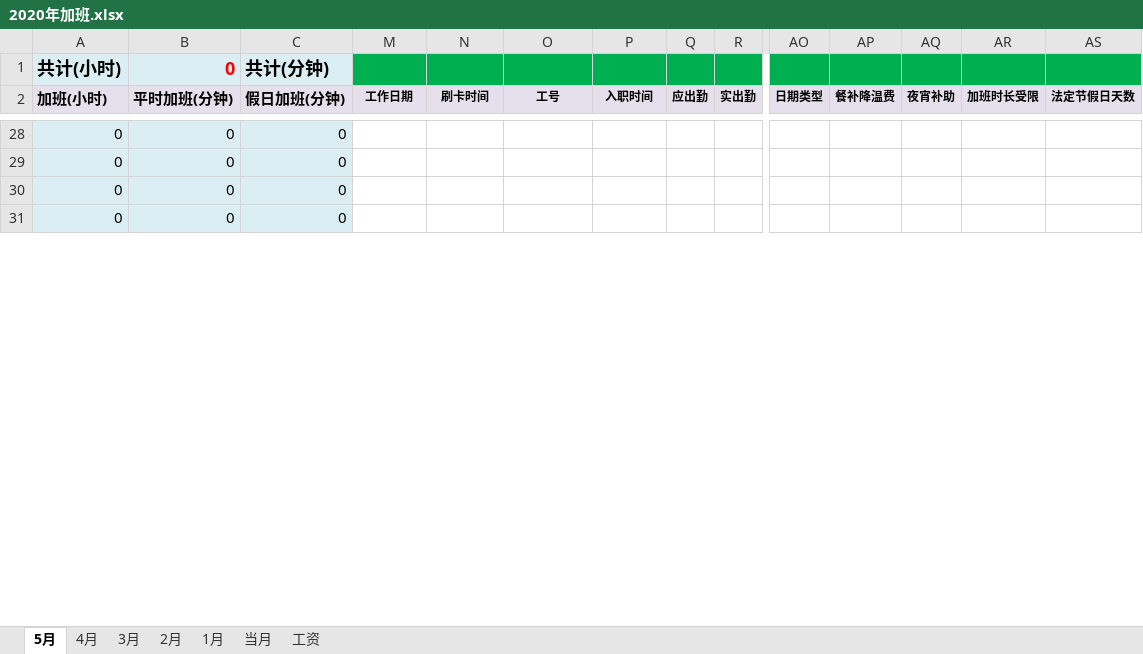
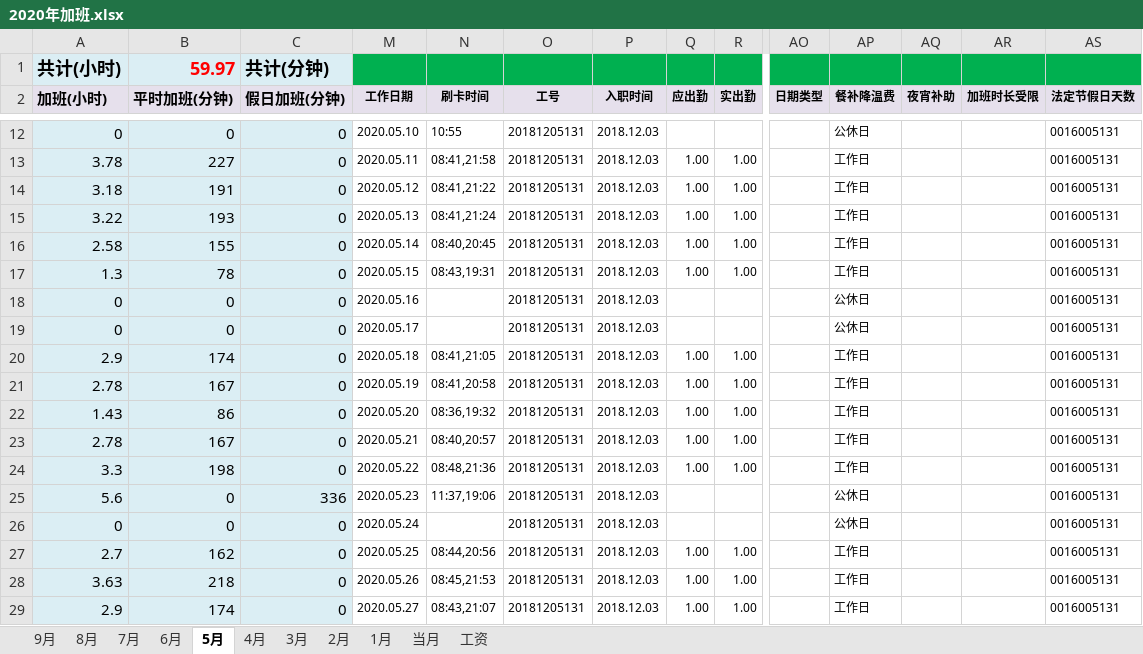
Before and after one commit to superzoon/superzoon, an Excel workbook: WorkTime/2020年加班.xlsx, sheet 5月, drawn as a sheet; only a part is shown, gaps mark what is left out; values as stored, in another font and other column widths than the file's, no borders; addresses are those after the commit; rows hold the shown columns only; the diff covers the shown part only; the diff names each change by its address in the sheet, - before the commit and + after, or states it on an @@ line.

```diff
--- a/WorkTime/2020年加班.xlsx (sheet 5月)
+++ b/WorkTime/2020年加班.xlsx (sheet 5月)
+sheet tab: 9月
+sheet tab: 8月
+sheet tab: 7月
+sheet tab: 6月
-B1 (平时加班(分钟)): 0
+B1 (平时加班(分钟)): 59.97
-M12 (工作日期): (empty)
+M12 (工作日期): 2020.05.10
-N12 (刷卡时间): (empty)
+N12 (刷卡时间): 10:55
-O12 (工号): (empty)
+O12 (工号): 20181205131
-P12 (入职时间): (empty)
+P12 (入职时间): 2018.12.03
-AP12 (餐补降温费): (empty)
+AP12 (餐补降温费): 公休日
-AS12 (法定节假日天数): (empty)
+AS12 (法定节假日天数): 0016005131
+row 13: 3.78 | 227 | 0 | 2020.05.11 | 08:41,21:58 | 20181205131 | 2018.12.03 | 1.00 | 1.00 |  | 工作日 |  |  | 0016005131
+row 14: 3.18 | 191 | 0 | 2020.05.12 | 08:41,21:22 | 20181205131 | 2018.12.03 | 1.00 | 1.00 |  | 工作日 |  |  | 0016005131
+row 15: 3.22 | 193 | 0 | 2020.05.13 | 08:41,21:24 | 20181205131 | 2018.12.03 | 1.00 | 1.00 |  | 工作日 |  |  | 0016005131
+row 16: 2.58 | 155 | 0 | 2020.05.14 | 08:40,20:45 | 20181205131 | 2018.12.03 | 1.00 | 1.00 |  | 工作日 |  |  | 0016005131
+row 17: 1.3 | 78 | 0 | 2020.05.15 | 08:43,19:31 | 20181205131 | 2018.12.03 | 1.00 | 1.00 |  | 工作日 |  |  | 0016005131
-M18 (工作日期): (empty)
+M18 (工作日期): 2020.05.16
-O18:O19 (工号): (empty)
+O18:O19 (工号): 20181205131
-P18:P19 (入职时间): (empty)
+P18:P19 (入职时间): 2018.12.03
-AP18:AP19 (餐补降温费): (empty)
+AP18:AP19 (餐补降温费): 公休日
-AS18:AS19 (法定节假日天数): (empty)
+AS18:AS19 (法定节假日天数): 0016005131
-M19 (工作日期): (empty)
+M19 (工作日期): 2020.05.17
+row 20: 2.9 | 174 | 0 | 2020.05.18 | 08:41,21:05 | 20181205131 | 2018.12.03 | 1.00 | 1.00 |  | 工作日 |  |  | 0016005131
+row 21: 2.78 | 167 | 0 | 2020.05.19 | 08:41,20:58 | 20181205131 | 2018.12.03 | 1.00 | 1.00 |  | 工作日 |  |  | 0016005131
+row 22: 1.43 | 86 | 0 | 2020.05.20 | 08:36,19:32 | 20181205131 | 2018.12.03 | 1.00 | 1.00 |  | 工作日 |  |  | 0016005131
+row 23: 2.78 | 167 | 0 | 2020.05.21 | 08:40,20:57 | 20181205131 | 2018.12.03 | 1.00 | 1.00 |  | 工作日 |  |  | 0016005131
+row 24: 3.3 | 198 | 0 | 2020.05.22 | 08:48,21:36 | 20181205131 | 2018.12.03 | 1.00 | 1.00 |  | 工作日 |  |  | 0016005131
+row 25: 5.6 | 0 | 336 | 2020.05.23 | 11:37,19:06 | 20181205131 | 2018.12.03 |  |  |  | 公休日 |  |  | 0016005131
-M26 (工作日期): (empty)
+M26 (工作日期): 2020.05.24
-O26 (工号): (empty)
+O26 (工号): 20181205131
-P26 (入职时间): (empty)
+P26 (入职时间): 2018.12.03
-AP26 (餐补降温费): (empty)
+AP26 (餐补降温费): 公休日
-AS26 (法定节假日天数): (empty)
+AS26 (法定节假日天数): 0016005131
+row 27: 2.7 | 162 | 0 | 2020.05.25 | 08:44,20:56 | 20181205131 | 2018.12.03 | 1.00 | 1.00 |  | 工作日 |  |  | 0016005131
+row 28: 3.63 | 218 | 0 | 2020.05.26 | 08:45,21:53 | 20181205131 | 2018.12.03 | 1.00 | 1.00 |  | 工作日 |  |  | 0016005131
+row 29: 2.9 | 174 | 0 | 2020.05.27 | 08:43,21:07 | 20181205131 | 2018.12.03 | 1.00 | 1.00 |  | 工作日 |  |  | 0016005131
```
Also changed, not shown: 6 added rows, 20 removed rows and 35 edited cells elsewhere in this sheet, sheet 4月, sheet 工资, formulas that keep their value, hidden cells, 1 other file.
